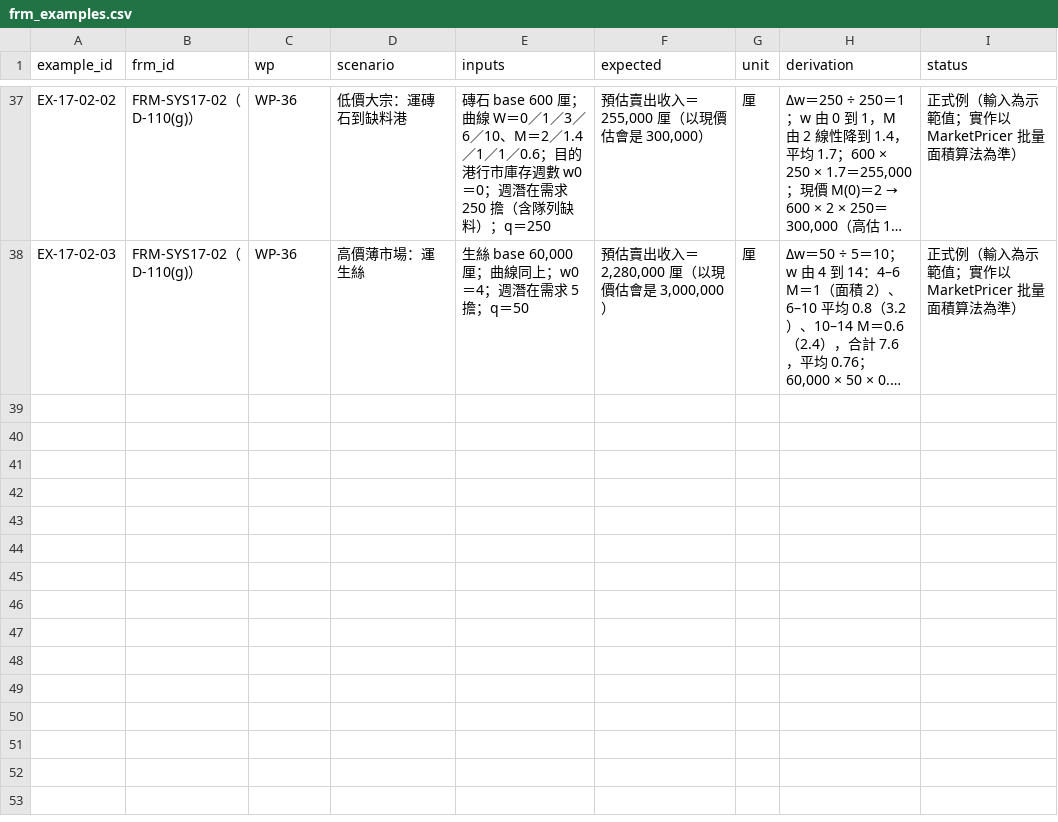
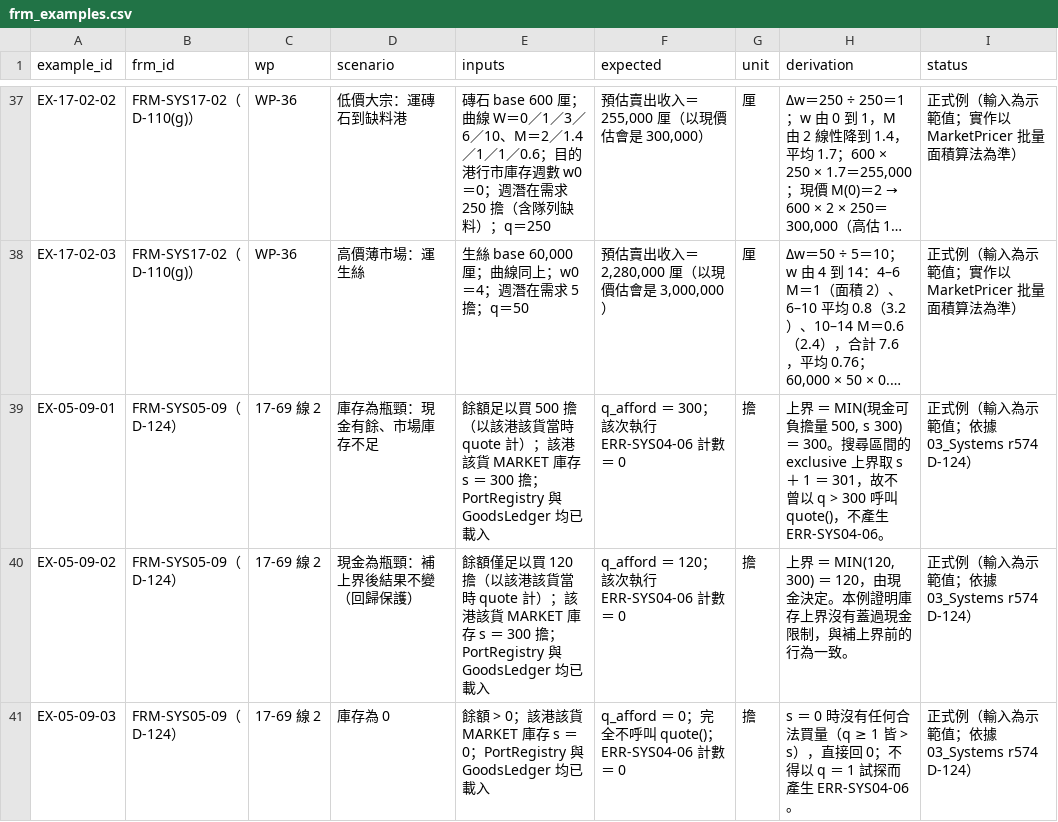
Before and after one commit to wayung0217/Project-Patrician, a CSV file: docs/spec/frm_examples.csv, drawn as a sheet; only a part is shown, gaps mark what is left out; long unchanged cells end in …; the diff names each change by its address in the sheet, - before the commit and + after, or states it on an @@ line.

Commit message:
20261124-22:31-Update-docs-specs

```diff
--- a/docs/spec/frm_examples.csv
+++ b/docs/spec/frm_examples.csv
+row 39: EX-05-09-01 | FRM-SYS05-09（D-124） | 17-69 線 2 | 庫存為瓶頸：現金有餘、市場庫存不足 | 餘額足以買 500 擔（以該港該貨當時 quote 計）；該港該貨 MARKET 庫存 s ＝ 300 擔；PortRegistry 與 GoodsLedger 均已載入 | q_afford ＝ 300；該次執行 ERR-SYS04-06 計數 ＝ 0 | 擔 | 上界 ＝ MIN(現金可負擔量 500, s 300) ＝ 300。搜尋區間的 exclusive 上界取 s ＋ 1 ＝ 301，故不曾以 q > 300 呼叫 quote()，不產生 ERR-SYS04-06。 | 正式例（輸入為示範值；依據 03_Systems r574 D-124）
+row 40: EX-05-09-02 | FRM-SYS05-09（D-124） | 17-69 線 2 | 現金為瓶頸：補上界後結果不變（回歸保護） | 餘額僅足以買 120 擔（以該港該貨當時 quote 計）；該港該貨 MARKET 庫存 s ＝ 300 擔；PortRegistry 與 GoodsLedger 均已載入 | q_afford ＝ 120；該次執行 ERR-SYS04-06 計數 ＝ 0 | 擔 | 上界 ＝ MIN(120, 300) ＝ 120，由現金決定。本例證明庫存上界沒有蓋過現金限制，與補上界前的行為一致。 | 正式例（輸入為示範值；依據 03_Systems r574 D-124）
+row 41: EX-05-09-03 | FRM-SYS05-09（D-124） | 17-69 線 2 | 庫存為 0 | 餘額 > 0；該港該貨 MARKET 庫存 s ＝ 0；PortRegistry 與 GoodsLedger 均已載入 | q_afford ＝ 0；完全不呼叫 quote()；ERR-SYS04-06 計數 ＝ 0 | 擔 | s ＝ 0 時沒有任何合法買量（q ≥ 1 皆 > s），直接回 0；不得以 q ＝ 1 試探而產生 ERR-SYS04-06。 | 正式例（輸入為示範值；依據 03_Systems r574 D-124）
```
Also changed, not shown: docs/spec/03_Systems.csv, 3 other files.
